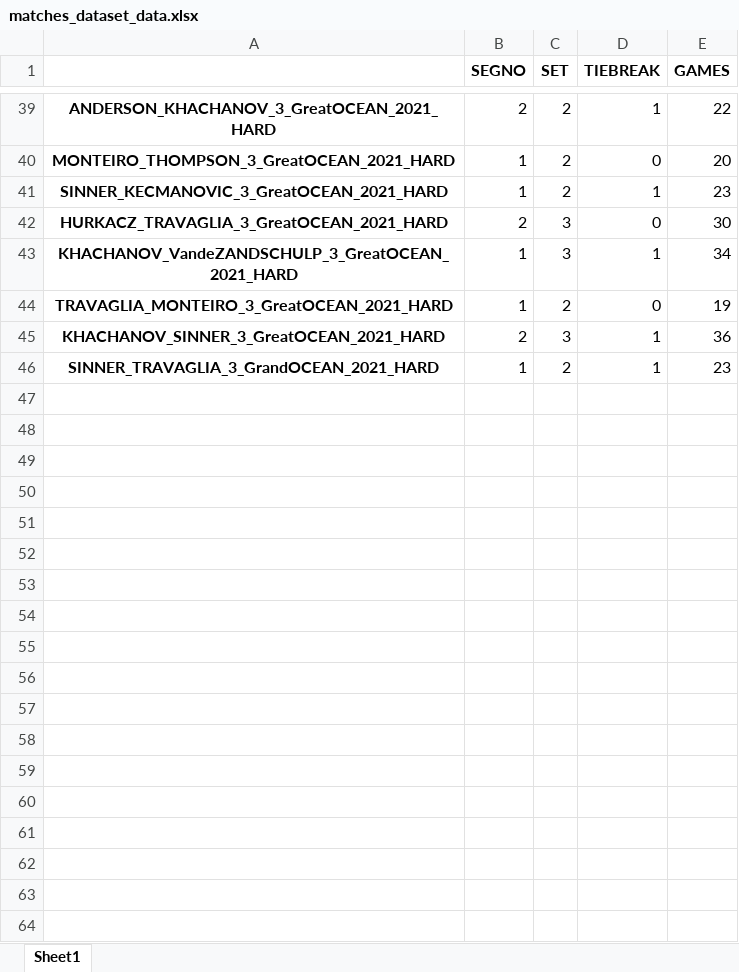
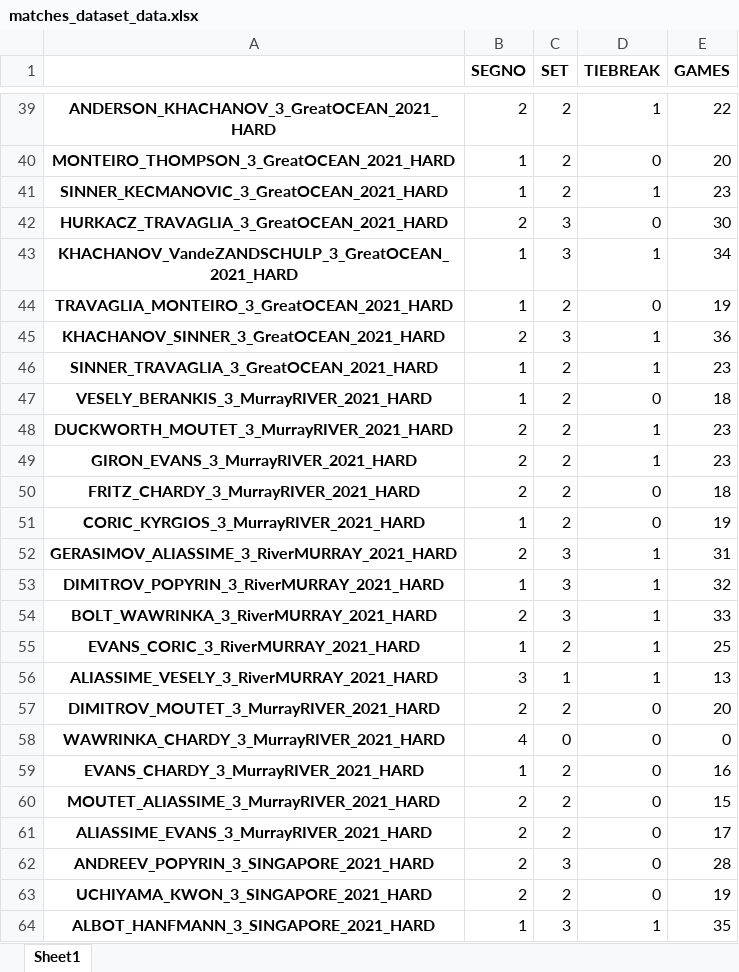
Before and after one commit to B1lly96/tennis_data_Axel, an Excel workbook: PARTITE_dataset/matches_dataset_data.xlsx, sheet Sheet1, drawn as a sheet; only a part is shown, gaps mark what is left out; values as stored, in another font and other column widths than the file's, no borders; the diff covers the shown part only; the diff names each change by its address in the sheet, - before the commit and + after, or states it on an @@ line.

```diff
--- a/PARTITE_dataset/matches_dataset_data.xlsx (sheet Sheet1)
+++ b/PARTITE_dataset/matches_dataset_data.xlsx (sheet Sheet1)
-A46: SINNER_TRAVAGLIA_3_GrandOCEAN_2021_HARD
+A46: SINNER_TRAVAGLIA_3_GreatOCEAN_2021_HARD
+row 47: VESELY_BERANKIS_3_MurrayRIVER_2021_HARD | 1 | 2 | 0 | 18
+row 48: DUCKWORTH_MOUTET_3_MurrayRIVER_2021_HARD | 2 | 2 | 1 | 23
+row 49: GIRON_EVANS_3_MurrayRIVER_2021_HARD | 2 | 2 | 1 | 23
+row 50: FRITZ_CHARDY_3_MurrayRIVER_2021_HARD | 2 | 2 | 0 | 18
+row 51: CORIC_KYRGIOS_3_MurrayRIVER_2021_HARD | 1 | 2 | 0 | 19
+row 52: GERASIMOV_ALIASSIME_3_RiverMURRAY_2021_HARD | 2 | 3 | 1 | 31
+row 53: DIMITROV_POPYRIN_3_RiverMURRAY_2021_HARD | 1 | 3 | 1 | 32
+row 54: BOLT_WAWRINKA_3_RiverMURRAY_2021_HARD | 2 | 3 | 1 | 33
+row 55: EVANS_CORIC_3_RiverMURRAY_2021_HARD | 1 | 2 | 1 | 25
+row 56: ALIASSIME_VESELY_3_RiverMURRAY_2021_HARD | 3 | 1 | 1 | 13
+row 57: DIMITROV_MOUTET_3_MurrayRIVER_2021_HARD | 2 | 2 | 0 | 20
+row 58: WAWRINKA_CHARDY_3_MurrayRIVER_2021_HARD | 4 | 0 | 0 | 0
+row 59: EVANS_CHARDY_3_MurrayRIVER_2021_HARD | 1 | 2 | 0 | 16
+row 60: MOUTET_ALIASSIME_3_MurrayRIVER_2021_HARD | 2 | 2 | 0 | 15
+row 61: ALIASSIME_EVANS_3_MurrayRIVER_2021_HARD | 2 | 2 | 0 | 17
+row 62: ANDREEV_POPYRIN_3_SINGAPORE_2021_HARD | 2 | 3 | 0 | 28
+row 63: UCHIYAMA_KWON_3_SINGAPORE_2021_HARD | 2 | 2 | 0 | 19
+row 64: ALBOT_HANFMANN_3_SINGAPORE_2021_HARD | 1 | 3 | 1 | 35
```
Also changed, not shown: 27 added rows elsewhere in this sheet, AUSTRALIAN_OPEN_PLACEMENTS_DATA.xlsx, US_OPEN_PLACEMENTS_DATA.xlsx, 3 other files.
